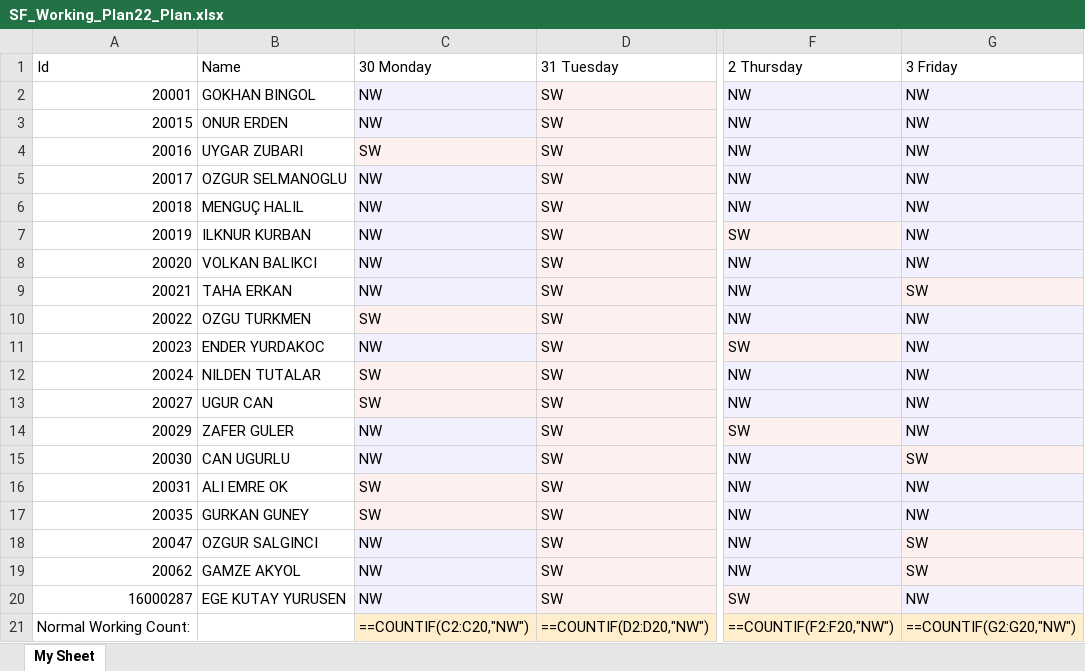
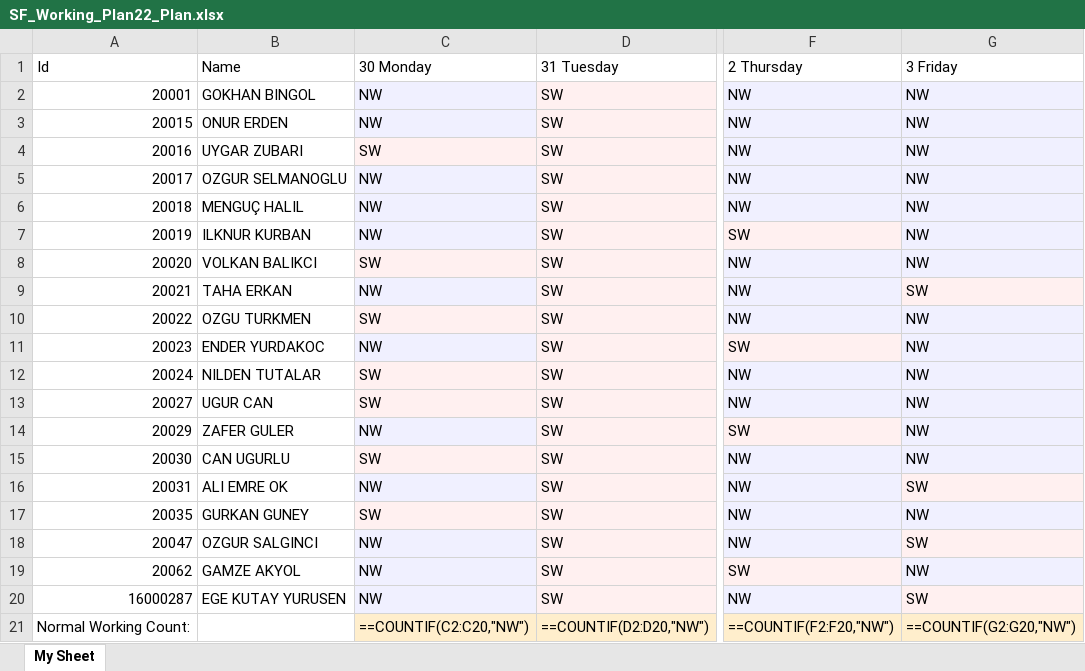
Before and after one commit to EgeKutay/OfficeDaysManager, an Excel workbook: SF_Working_Plan22_Plan.xlsx, sheet My Sheet, drawn as a sheet; only a part is shown, gaps mark what is left out; values as stored, in another font and other column widths than the file's, no borders; formulas without a stored value are shown as written; the diff names each change by its address in the sheet, - before the commit and + after, or states it on an @@ line.

```diff
--- a/SF_Working_Plan22_Plan.xlsx (sheet My Sheet)
+++ b/SF_Working_Plan22_Plan.xlsx (sheet My Sheet)
-C8 (30 Monday): NW
+C8 (30 Monday): SW
-C15 (30 Monday): NW
+C15 (30 Monday): SW
-G15 (3 Friday): SW
+G15 (3 Friday): NW
-C16 (30 Monday): SW
+C16 (30 Monday): NW
-G16 (3 Friday): NW
+G16 (3 Friday): SW
-F19 (2 Thursday): NW
+F19 (2 Thursday): SW
-G19 (3 Friday): SW
+G19 (3 Friday): NW
-F20 (2 Thursday): SW
+F20 (2 Thursday): NW
-G20 (3 Friday): NW
+G20 (3 Friday): SW
```
Also changed, not shown: 1 other file.
